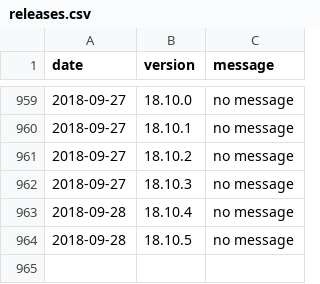
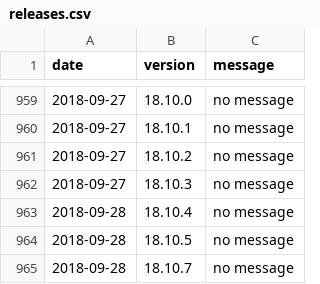
Before and after one commit to amankwa/www.manager.io, a CSV file: _data/releases.csv, drawn as a sheet; only a part is shown, gaps mark what is left out.

Commit message:
New release

```diff
--- a/_data/releases.csv
+++ b/_data/releases.csv
@@ -964 +964,2 @@ date,version,message
 2018-09-28,18.10.5,"no message"
+2018-09-28,18.10.7,"no message"
```
